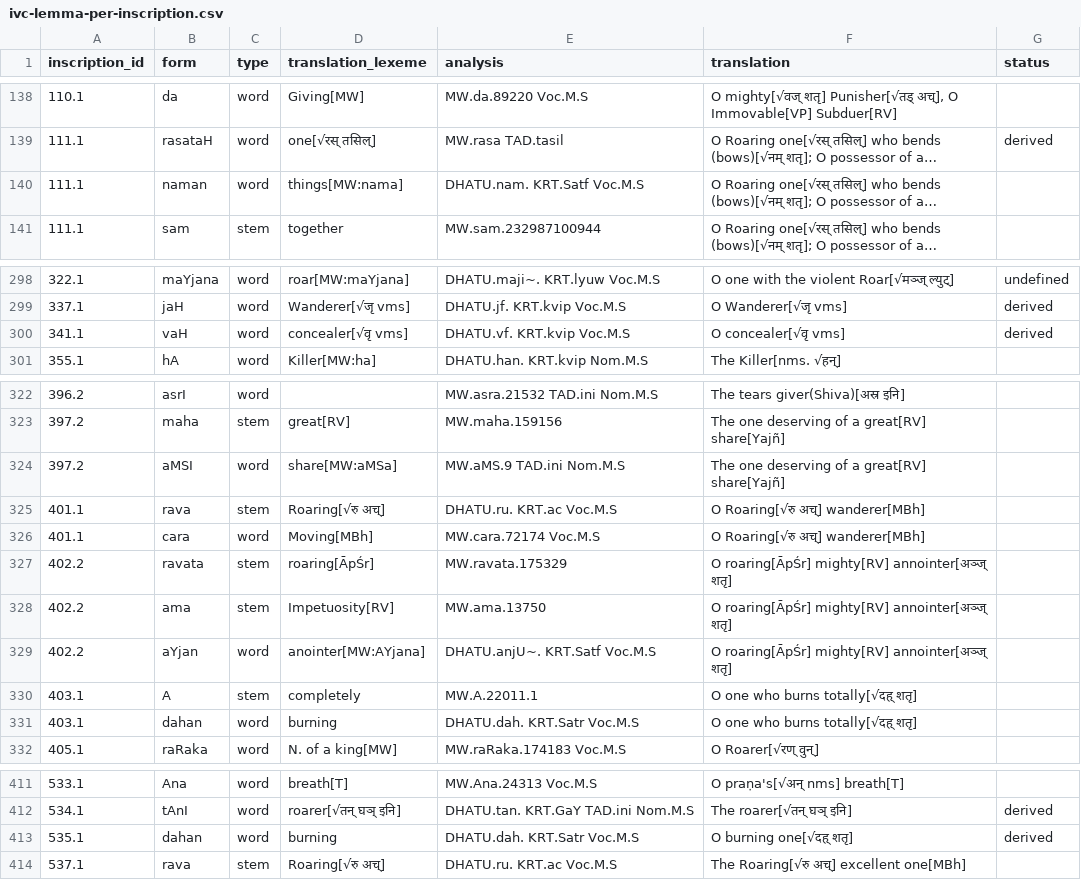
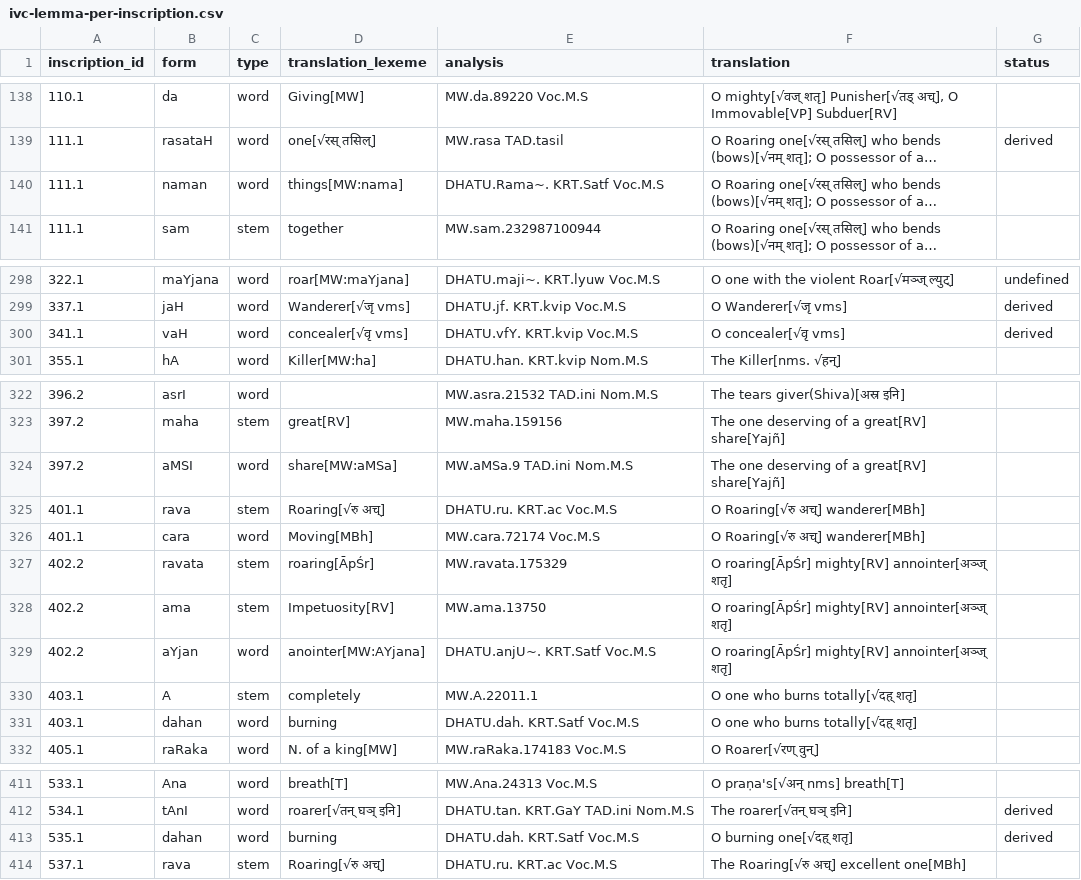
Before and after one commit to yajnadevam/lipi, a CSV file: ivc-lemma-per-inscription.csv, drawn as a sheet; only a part is shown, gaps mark what is left out; long unchanged cells end in …; the diff covers the shown part only; the diff names each change by its address in the sheet, - before the commit and + after, or states it on an @@ line.

```diff
--- a/ivc-lemma-per-inscription.csv
+++ b/ivc-lemma-per-inscription.csv
-E140 (analysis): DHATU.nam. KRT.Satf Voc.M.S
+E140 (analysis): DHATU.Rama~. KRT.Satf Voc.M.S
-E300 (analysis): DHATU.vf. KRT.kvip Voc.M.S
+E300 (analysis): DHATU.vfY. KRT.kvip Voc.M.S
-E324 (analysis): MW.aMS.9 TAD.ini Nom.M.S
+E324 (analysis): MW.aMSa.9 TAD.ini Nom.M.S
-E331 (analysis): DHATU.dah. KRT.Satr Voc.M.S
+E331 (analysis): DHATU.dah. KRT.Satf Voc.M.S
-E413 (analysis): DHATU.dah. KRT.Satr Voc.M.S
+E413 (analysis): DHATU.dah. KRT.Satf Voc.M.S
```
Also changed, not shown: 2 added rows and 53 edited cells elsewhere in this file, 3 other files.
